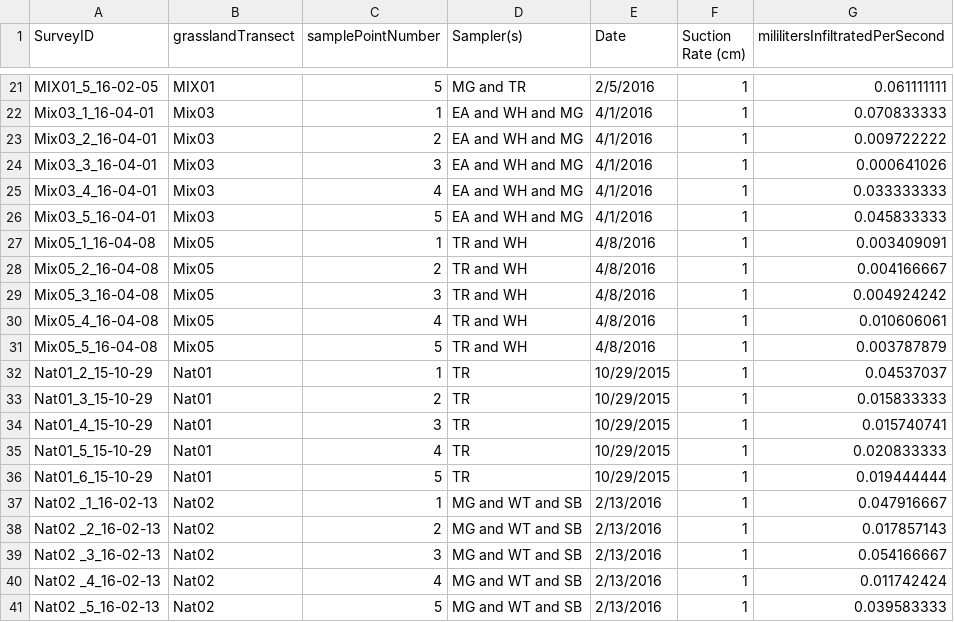
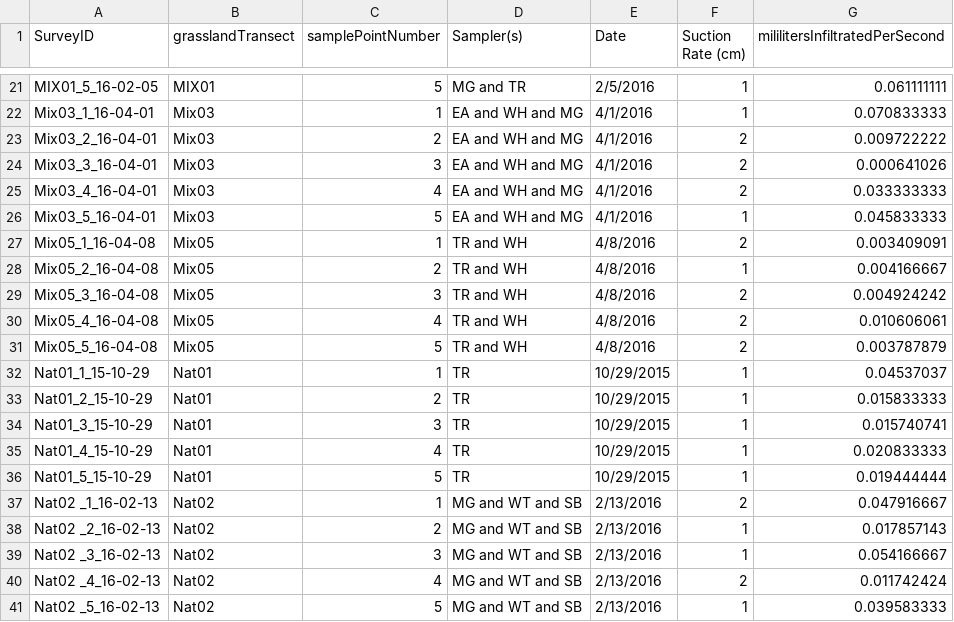
Before and after one commit to CelesteDodge/W, a CSV file: PMD/raw/2015_surveys.csv, drawn as a sheet; only a part is shown, gaps mark what is left out.

```diff
--- a/PMD/raw/2015_surveys.csv
+++ b/PMD/raw/2015_surveys.csv
@@ -22,20 +22,20 @@ MIX01_5_16-02-05,MIX01,5,MG and TR,2/5/2016,1,0.061111111
 Mix03_1_16-04-01,Mix03,1,EA and WH and MG,4/1/2016,1,0.070833333
-Mix03_2_16-04-01,Mix03,2,EA and WH and MG,4/1/2016,1,0.009722222
-Mix03_3_16-04-01,Mix03,3,EA and WH and MG,4/1/2016,1,0.000641026
-Mix03_4_16-04-01,Mix03,4,EA and WH and MG,4/1/2016,1,0.033333333
+Mix03_2_16-04-01,Mix03,2,EA and WH and MG,4/1/2016,2,0.009722222
+Mix03_3_16-04-01,Mix03,3,EA and WH and MG,4/1/2016,2,0.000641026
+Mix03_4_16-04-01,Mix03,4,EA and WH and MG,4/1/2016,2,0.033333333
 Mix03_5_16-04-01,Mix03,5,EA and WH and MG,4/1/2016,1,0.045833333
-Mix05_1_16-04-08,Mix05,1,TR and WH,4/8/2016,1,0.003409091
+Mix05_1_16-04-08,Mix05,1,TR and WH,4/8/2016,2,0.003409091
 Mix05_2_16-04-08,Mix05,2,TR and WH,4/8/2016,1,0.004166667
-Mix05_3_16-04-08,Mix05,3,TR and WH,4/8/2016,1,0.004924242
-Mix05_4_16-04-08,Mix05,4,TR and WH,4/8/2016,1,0.010606061
-Mix05_5_16-04-08,Mix05,5,TR and WH,4/8/2016,1,0.003787879
-Nat01_2_15-10-29,Nat01,1,TR,10/29/2015,1,0.04537037
-Nat01_3_15-10-29,Nat01,2,TR,10/29/2015,1,0.015833333
-Nat01_4_15-10-29,Nat01,3,TR,10/29/2015,1,0.015740741
-Nat01_5_15-10-29,Nat01,4,TR,10/29/2015,1,0.020833333
-Nat01_6_15-10-29,Nat01,5,TR,10/29/2015,1,0.019444444
-Nat02 _1_16-02-13,Nat02 ,1,MG and WT and SB,2/13/2016,1,0.047916667
+Mix05_3_16-04-08,Mix05,3,TR and WH,4/8/2016,2,0.004924242
+Mix05_4_16-04-08,Mix05,4,TR and WH,4/8/2016,2,0.010606061
+Mix05_5_16-04-08,Mix05,5,TR and WH,4/8/2016,2,0.003787879
+Nat01_1_15-10-29,Nat01,1,TR,10/29/2015,1,0.04537037
+Nat01_2_15-10-29,Nat01,2,TR,10/29/2015,1,0.015833333
+Nat01_3_15-10-29,Nat01,3,TR,10/29/2015,1,0.015740741
+Nat01_4_15-10-29,Nat01,4,TR,10/29/2015,1,0.020833333
+Nat01_5_15-10-29,Nat01,5,TR,10/29/2015,1,0.019444444
+Nat02 _1_16-02-13,Nat02 ,1,MG and WT and SB,2/13/2016,2,0.047916667
 Nat02 _2_16-02-13,Nat02 ,2,MG and WT and SB,2/13/2016,1,0.017857143
 Nat02 _3_16-02-13,Nat02 ,3,MG and WT and SB,2/13/2016,1,0.054166667
-Nat02 _4_16-02-13,Nat02 ,4,MG and WT and SB,2/13/2016,1,0.011742424
+Nat02 _4_16-02-13,Nat02 ,4,MG and WT and SB,2/13/2016,2,0.011742424
 Nat02 _5_16-02-13,Nat02 ,5,MG and WT and SB,2/13/2016,1,0.039583333
```
Also changed, not shown: PMD/siteAttributes.csv, PMD/surveys.csv, 2 other files.
